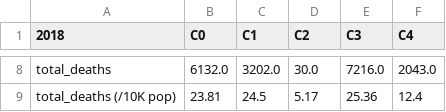
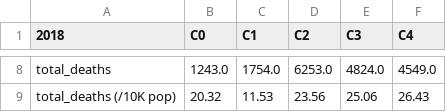
Before and after one commit to su-gis/VNE, a CSV file: VNE_New_York_kmeans_C5/data/CSV_CLUSTER_New_York_kmeans_C5_2018.csv, drawn as a sheet; only a part is shown, gaps mark what is left out; the diff covers the shown part only; the diff names each change by its address in the sheet, - before the commit and + after, or states it on an @@ line.

```diff
--- a/VNE_New_York_kmeans_C5/data/CSV_CLUSTER_New_York_kmeans_C5_2018.csv
+++ b/VNE_New_York_kmeans_C5/data/CSV_CLUSTER_New_York_kmeans_C5_2018.csv
-B8 (C0): 6132.0
+B8 (C0): 1243.0
-C8 (C1): 3202.0
+C8 (C1): 1754.0
-D8 (C2): 30.0
+D8 (C2): 6253.0
-E8 (C3): 7216.0
+E8 (C3): 4824.0
-F8 (C4): 2043.0
+F8 (C4): 4549.0
-B9 (C0): 23.81
+B9 (C0): 20.32
-C9 (C1): 24.5
+C9 (C1): 11.53
-D9 (C2): 5.17
+D9 (C2): 23.56
-E9 (C3): 25.36
+E9 (C3): 25.06
-F9 (C4): 12.4
+F9 (C4): 26.43
```
Also changed, not shown: 30 edited cells elsewhere in this file, VNE_Illinois_kmeans_C5/data/CSV_CLUSTER_Illinois_kmeans_C5_2018.csv, VNE_Illinois_kmeans_C5/data/CSV_ZSCORES_Illinois_kmeans_C5.csv, 50 other files.
